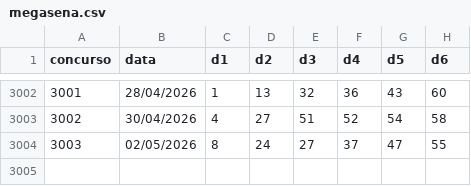
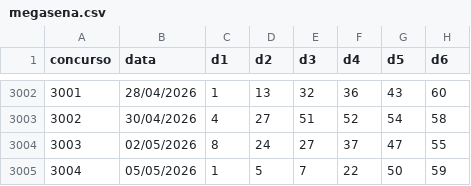
Before and after one commit to andreyoshimura/mega-engine, a CSV file: data/results/megasena.csv, drawn as a sheet; only a part is shown, gaps mark what is left out.

```diff
--- a/data/results/megasena.csv
+++ b/data/results/megasena.csv
@@ -3004 +3004,2 @@ concurso,data,d1,d2,d3,d4,d5,d6
 3003,02/05/2026,8,24,27,37,47,55
+3004,05/05/2026,1,5,7,22,50,59
```
Also changed, not shown: 4 other files.
